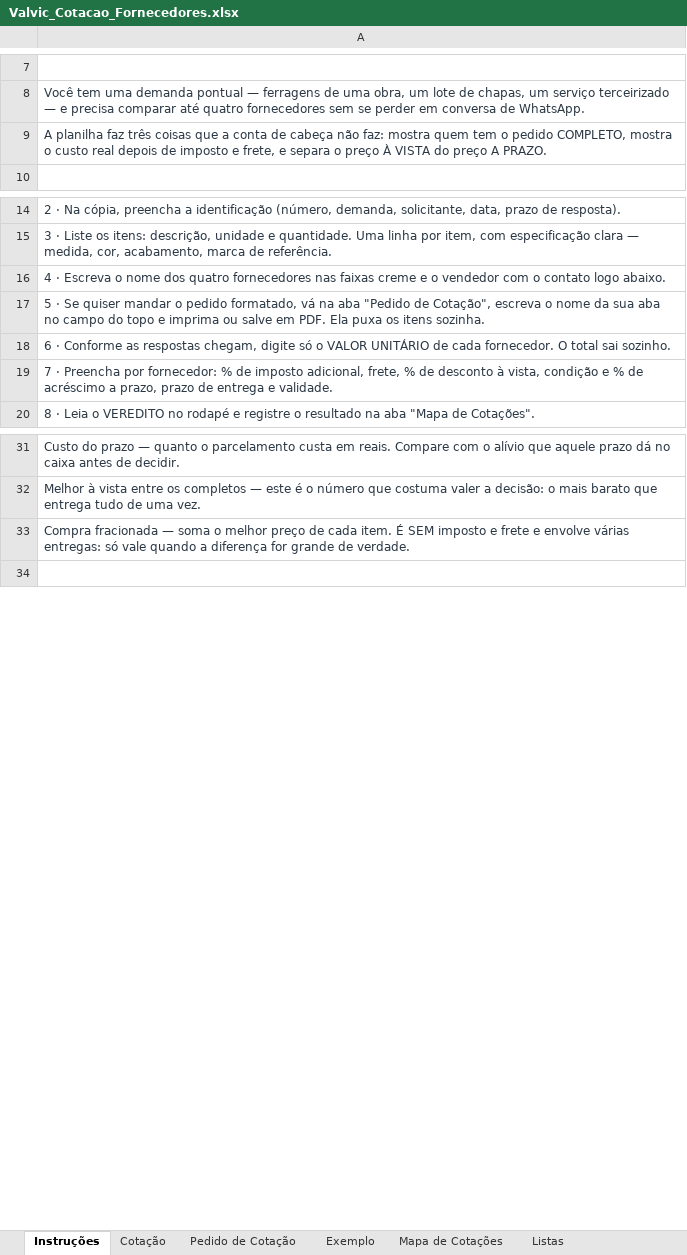
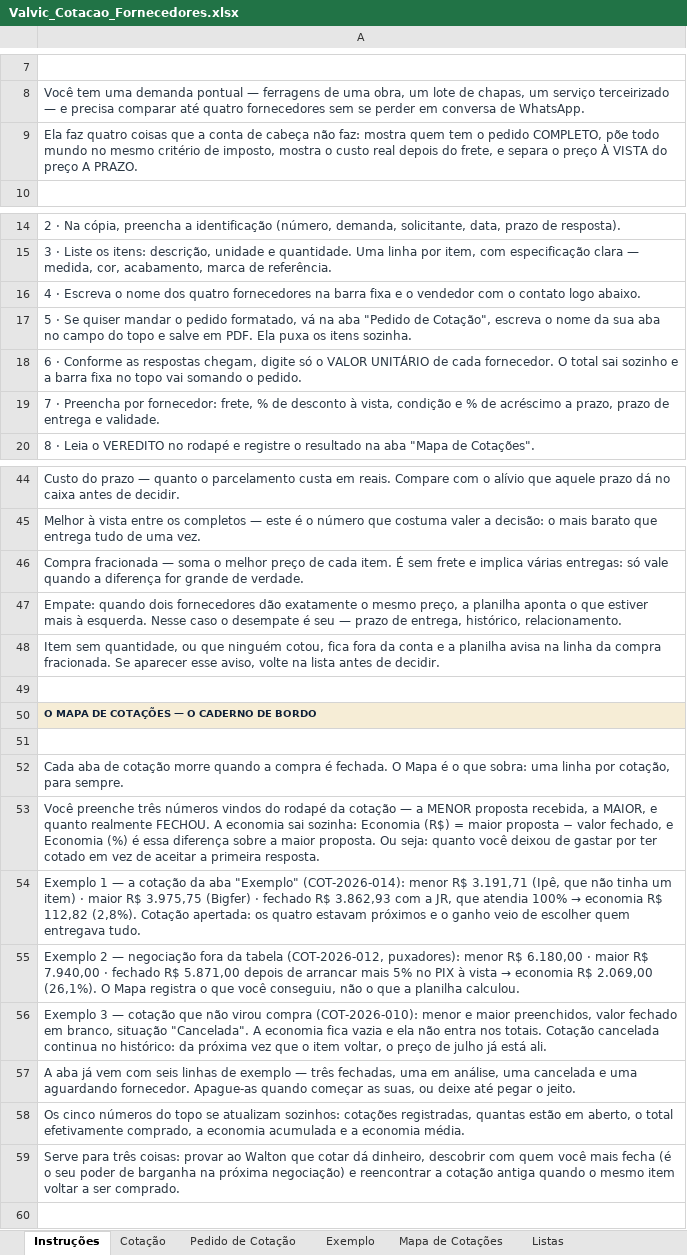
Before and after one commit to valvicmarcenaria-web/valvicorcamentista, an Excel workbook: painel/planilhas/Valvic_Cotacao_Fornecedores.xlsx, sheet Instruções, drawn as a sheet; only a part is shown, gaps mark what is left out; values as stored, in another font and other column widths than the file's, no borders; addresses are those after the commit; the diff covers the shown part only; the diff names each change by its address in the sheet, - before the commit and + after, or states it on an @@ line.

```diff
--- a/painel/planilhas/Valvic_Cotacao_Fornecedores.xlsx (sheet Instruções)
+++ b/painel/planilhas/Valvic_Cotacao_Fornecedores.xlsx (sheet Instruções)
-A9: A planilha faz três coisas que a conta de cabeça não faz: mostra quem tem o pedido COMPLETO, mostra o custo real depois de imposto e frete, e…
+A9: Ela faz quatro coisas que a conta de cabeça não faz: mostra quem tem o pedido COMPLETO, põe todo mundo no mesmo critério de imposto, mostra o custo real depois do frete, e…
-A16: …quatro fornecedores nas faixas creme e o…
+A16: …quatro fornecedores na barra fixa e o…
-A17: …topo e imprima ou salve em…
+A17: …topo e salve em…
-A18: …total sai sozinho.
+A18: …total sai sozinho e a barra fixa no topo vai somando o pedido.
-A19: …por fornecedor: % de imposto adicional, frete, %…
+A19: …por fornecedor: frete, %…
-A46: …item. É SEM imposto e frete e envolve várias entregas:…
+A46: …item. É sem frete e implica várias entregas:…
+row 47: Empate: quando dois fornecedores dão exatamente o mesmo preço, a planilha aponta o que estiver mais à esquerda. Nesse caso o desempate é seu — prazo de entrega, histórico, relacionamento.
+row 48: Item sem quantidade, ou que ninguém cotou, fica fora da conta e a planilha avisa na linha da compra fracionada. Se aparecer esse aviso, volte na lista antes de decidir.
+row 49: (empty)
+row 50: O MAPA DE COTAÇÕES — O CADERNO DE BORDO
+row 51: (empty)
+row 52: Cada aba de cotação morre quando a compra é fechada. O Mapa é o que sobra: uma linha por cotação, para sempre.
+row 53: Você preenche três números vindos do rodapé da cotação — a MENOR proposta recebida, a MAIOR, e quanto realmente FECHOU. A economia sai sozinha: Economia (R$) = maior proposta − valor fechado, e Economia (%) é essa diferença sobre a maior proposta. Ou seja: quanto você deixou de gastar por ter cotado em vez de aceitar a primeira resposta.
+row 54: Exemplo 1 — a cotação da aba "Exemplo" (COT-2026-014): menor R$ 3.191,71 (Ipê, que não tinha um item) · maior R$ 3.975,75 (Bigfer) · fechado R$ 3.862,93 com a JR, que atendia 100% → economia R$ 112,82 (2,8%). Cotação apertada: os quatro estavam próximos e o ganho veio de escolher quem entregava tudo.
+row 55: Exemplo 2 — negociação fora da tabela (COT-2026-012, puxadores): menor R$ 6.180,00 · maior R$ 7.940,00 · fechado R$ 5.871,00 depois de arrancar mais 5% no PIX à vista → economia R$ 2.069,00 (26,1%). O Mapa registra o que você conseguiu, não o que a planilha calculou.
+row 56: Exemplo 3 — cotação que não virou compra (COT-2026-010): menor e maior preenchidos, valor fechado em branco, situação "Cancelada". A economia fica vazia e ela não entra nos totais. Cotação cancelada continua no histórico: da próxima vez que o item voltar, o preço de julho já está ali.
+row 57: A aba já vem com seis linhas de exemplo — três fechadas, uma em análise, uma cancelada e uma aguardando fornecedor. Apague-as quando começar as suas, ou deixe até pegar o jeito.
+row 58: Os cinco números do topo se atualizam sozinhos: cotações registradas, quantas estão em aberto, o total efetivamente comprado, a economia acumulada e a economia média.
+row 59: Serve para três coisas: provar ao Walton que cotar dá dinheiro, descobrir com quem você mais fecha (é o seu poder de barganha na próxima negociação) e reencontrar a cotação antiga quando o mesmo item voltar a ser comprado.
```
Also changed, not shown: 13 added rows and 2 edited cells elsewhere in this sheet, sheet Cotação, sheet Exemplo, sheet Mapa de Cotações, sheet Pedido de Cotação, 5 other files.
